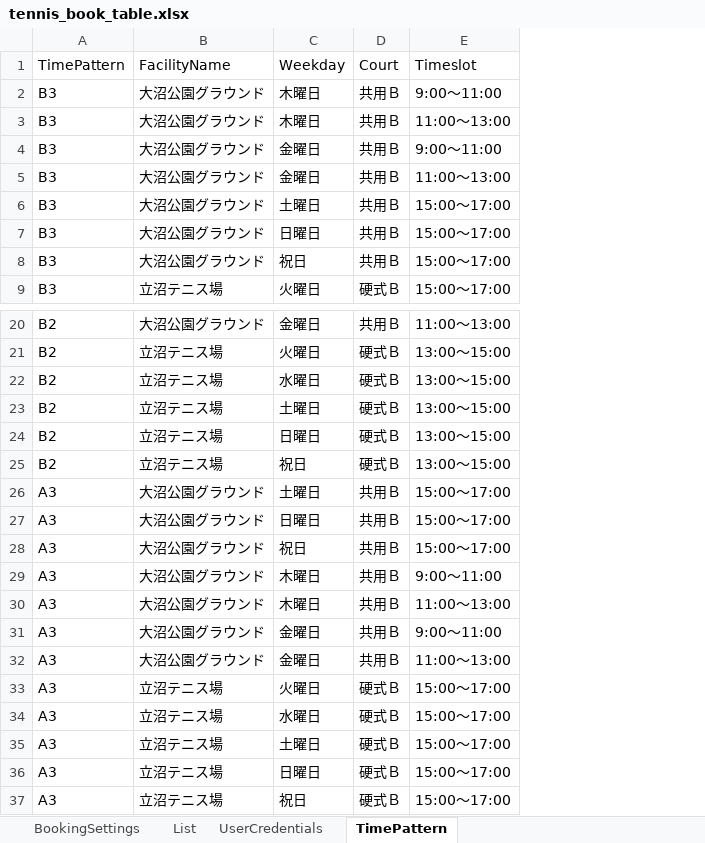
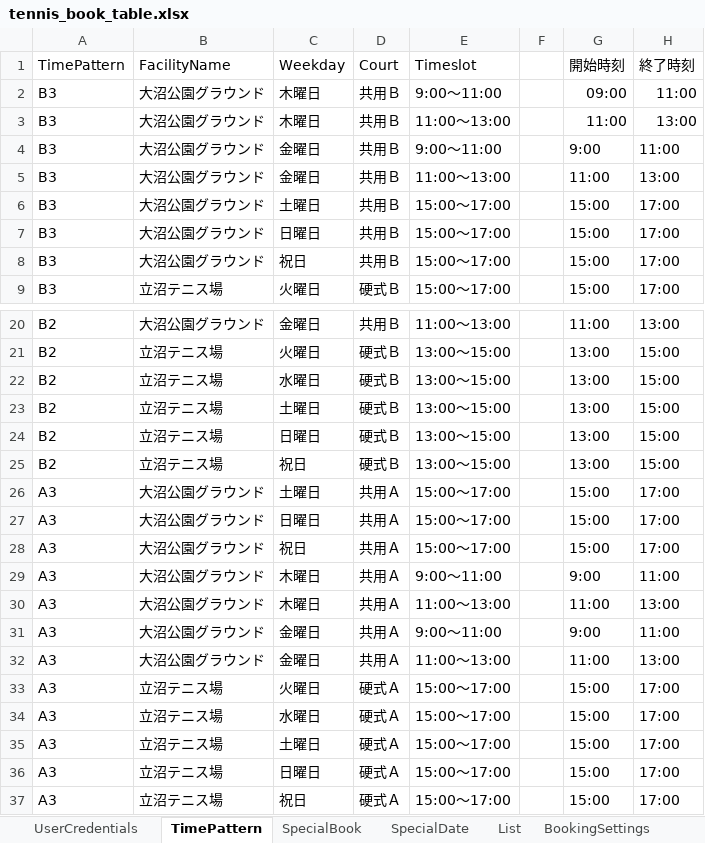
Before and after one commit to Yohei66/tennis_book, an Excel workbook: tennis_book_table.xlsx, sheet TimePattern, drawn as a sheet; only a part is shown, gaps mark what is left out; values as stored, in another font and other column widths than the file's, no borders; conditional formats not drawn; the diff names each change by its address in the sheet, - before the commit and + after, or states it on an @@ line.

```diff
--- a/tennis_book_table.xlsx (sheet TimePattern)
+++ b/tennis_book_table.xlsx (sheet TimePattern)
+sheet tab: SpecialBook
+sheet tab: SpecialDate
@@ sheet tab order changed: UserCredentials | TimePattern | SpecialBook | SpecialDate | List | BookingSettings @@
+column F, empty
+column G (開始時刻), rows 2-9: 09:00 | 11:00 | 9:00 | 11:00 | 15:00 | 15:00 | 15:00 | 15:00; rows 20-37: 11:00 | 13:00 | 13:00 | 13:00 | 13:00 | 13:00 | 15:00 | 15:00 | 15:00 | 9:00 | 11:00 | 9:00 | 11:00 | 15:00 | 15:00 | 15:00 | 15:00 | 15:00
+column H (終了時刻), rows 2-9: 11:00 | 13:00 | 11:00 | 13:00 | 17:00 | 17:00 | 17:00 | 17:00; rows 20-37: 13:00 | 15:00 | 15:00 | 15:00 | 15:00 | 15:00 | 17:00 | 17:00 | 17:00 | 11:00 | 13:00 | 11:00 | 13:00 | 17:00 | 17:00 | 17:00 | 17:00 | 17:00
-D26:D32 (Court): 共用Ｂ
+D26:D32 (Court): 共用Ａ
-D33:D37 (Court): 硬式Ｂ
+D33:D37 (Court): 硬式Ａ
```
Also changed, not shown: sheet BookingSettings, sheet UserCredentials, sheet List, other sheet tabs, formulas that keep their value, 2 other files.
